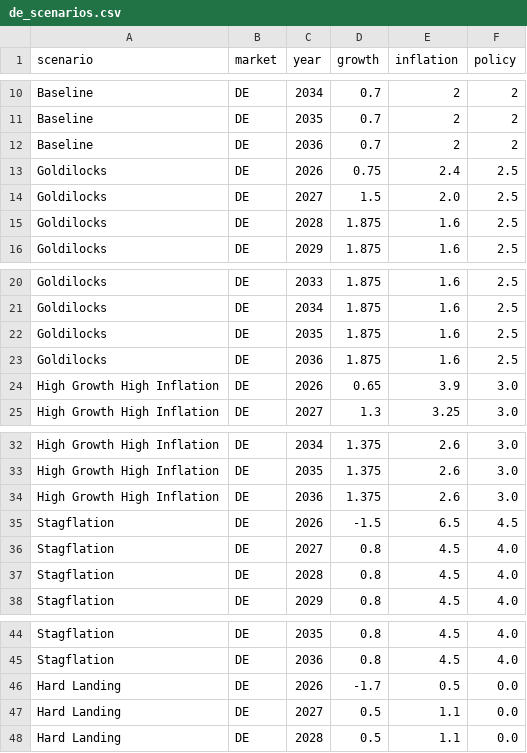
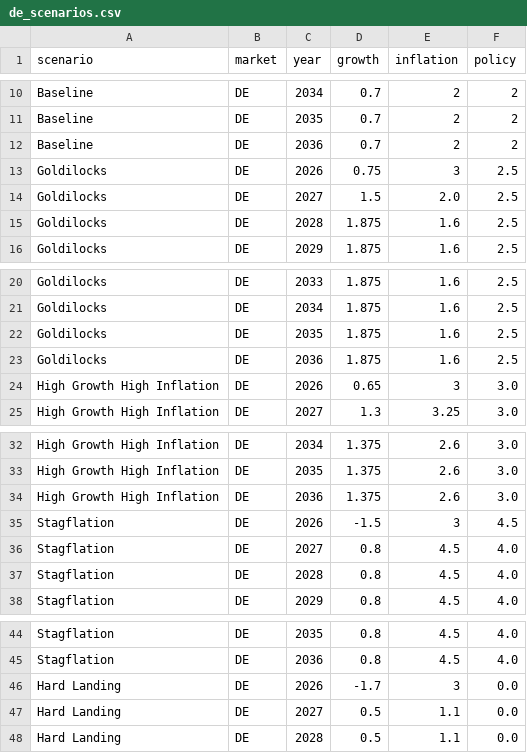
Before and after one commit to WillBtK/term_structure, a CSV file: scenarios/data/de_scenarios.csv, drawn as a sheet; only a part is shown, gaps mark what is left out.

```diff
--- a/scenarios/data/de_scenarios.csv
+++ b/scenarios/data/de_scenarios.csv
@@ -12,3 +12,3 @@ Baseline,DE,2035,0.7,2,2
 Baseline,DE,2036,0.7,2,2
-Goldilocks,DE,2026,0.75,2.4,2.5
+Goldilocks,DE,2026,0.75,3,2.5
 Goldilocks,DE,2027,1.5,2.0,2.5
@@ -23,3 +23,3 @@ Goldilocks,DE,2035,1.875,1.6,2.5
 Goldilocks,DE,2036,1.875,1.6,2.5
-High Growth High Inflation,DE,2026,0.65,3.9,3.0
+High Growth High Inflation,DE,2026,0.65,3,3.0
 High Growth High Inflation,DE,2027,1.3,3.25,3.0
@@ -34,3 +34,3 @@ High Growth High Inflation,DE,2035,1.375,2.6,3.0
 High Growth High Inflation,DE,2036,1.375,2.6,3.0
-Stagflation,DE,2026,-1.5,6.5,4.5
+Stagflation,DE,2026,-1.5,3,4.5
 Stagflation,DE,2027,0.8,4.5,4.0
@@ -45,3 +45,3 @@ Stagflation,DE,2035,0.8,4.5,4.0
 Stagflation,DE,2036,0.8,4.5,4.0
-Hard Landing,DE,2026,-1.7,0.5,0.0
+Hard Landing,DE,2026,-1.7,3,0.0
 Hard Landing,DE,2027,0.5,1.1,0.0
```
Also changed, not shown: scenarios/data/jp_scenarios.csv, scenarios/data/uk_scenarios.csv, 11 other files.
